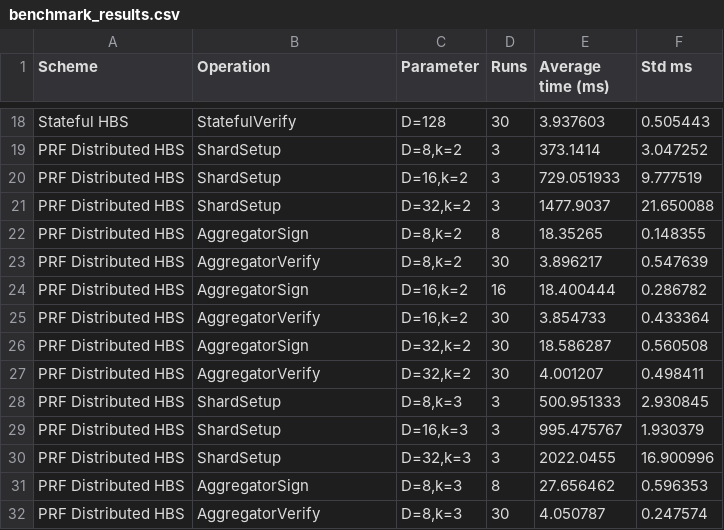
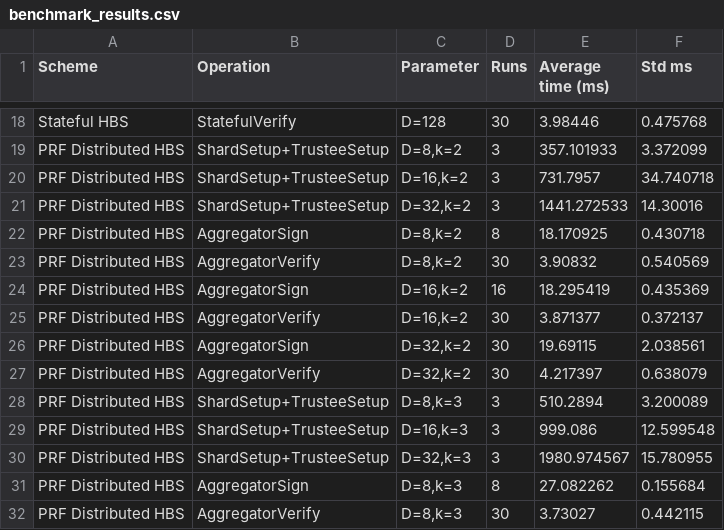
Before and after one commit to iabhi92/Crypto-Project, a CSV file: src/benchmark_results.csv, drawn as a sheet; only a part is shown, gaps mark what is left out; the diff covers the shown part only; the diff names each change by its address in the sheet, - before the commit and + after, or states it on an @@ line.

```diff
--- a/src/benchmark_results.csv
+++ b/src/benchmark_results.csv
-E18 (Average time (ms)): 3.937603
+E18 (Average time (ms)): 3.98446
-F18 (Std ms): 0.505443
+F18 (Std ms): 0.475768
-B19:B21 (Operation): ShardSetup
+B19:B21 (Operation): ShardSetup+TrusteeSetup
-E19 (Average time (ms)): 373.1414
+E19 (Average time (ms)): 357.101933
-F19 (Std ms): 3.047252
+F19 (Std ms): 3.372099
-E20 (Average time (ms)): 729.051933
+E20 (Average time (ms)): 731.7957
-F20 (Std ms): 9.777519
+F20 (Std ms): 34.740718
-E21 (Average time (ms)): 1477.9037
+E21 (Average time (ms)): 1441.272533
-F21 (Std ms): 21.650088
+F21 (Std ms): 14.30016
-E22 (Average time (ms)): 18.35265
+E22 (Average time (ms)): 18.170925
-F22 (Std ms): 0.148355
+F22 (Std ms): 0.430718
-E23 (Average time (ms)): 3.896217
+E23 (Average time (ms)): 3.90832
-F23 (Std ms): 0.547639
+F23 (Std ms): 0.540569
-E24 (Average time (ms)): 18.400444
+E24 (Average time (ms)): 18.295419
-F24 (Std ms): 0.286782
+F24 (Std ms): 0.435369
-E25 (Average time (ms)): 3.854733
+E25 (Average time (ms)): 3.871377
-F25 (Std ms): 0.433364
+F25 (Std ms): 0.372137
-E26 (Average time (ms)): 18.586287
+E26 (Average time (ms)): 19.69115
-F26 (Std ms): 0.560508
+F26 (Std ms): 2.038561
-E27 (Average time (ms)): 4.001207
+E27 (Average time (ms)): 4.217397
-F27 (Std ms): 0.498411
+F27 (Std ms): 0.638079
-B28:B30 (Operation): ShardSetup
+B28:B30 (Operation): ShardSetup+TrusteeSetup
-E28 (Average time (ms)): 500.951333
+E28 (Average time (ms)): 510.2894
-F28 (Std ms): 2.930845
+F28 (Std ms): 3.200089
-E29 (Average time (ms)): 995.475767
+E29 (Average time (ms)): 999.086
-F29 (Std ms): 1.930379
+F29 (Std ms): 12.599548
-E30 (Average time (ms)): 2022.0455
+E30 (Average time (ms)): 1980.974567
-F30 (Std ms): 16.900996
+F30 (Std ms): 15.780955
-E31 (Average time (ms)): 27.656462
+E31 (Average time (ms)): 27.082262
-F31 (Std ms): 0.596353
+F31 (Std ms): 0.155684
-E32 (Average time (ms)): 4.050787
+E32 (Average time (ms)): 3.73027
-F32 (Std ms): 0.247574
+F32 (Std ms): 0.442115
```
Also changed, not shown: 40 edited cells elsewhere in this file, src/complexity_comparison.csv, 1 other file.
